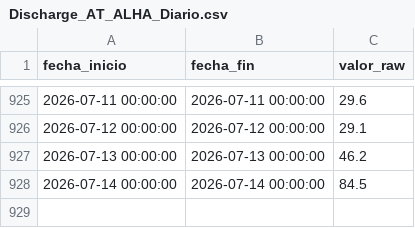
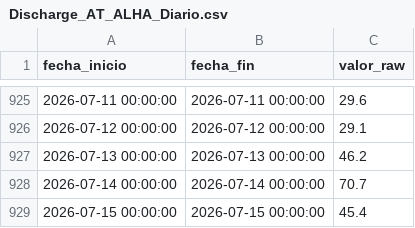
Before and after one commit to oceanografof/canal-panama-dashboards, a CSV file: data/Discharge_AT_ALHA_Diario.csv, drawn as a sheet; only a part is shown, gaps mark what is left out.

```diff
--- a/data/Discharge_AT_ALHA_Diario.csv
+++ b/data/Discharge_AT_ALHA_Diario.csv
@@ -927,2 +927,3 @@ fecha_inicio,fecha_fin,valor_raw
 2026-07-13 00:00:00,2026-07-13 00:00:00,46.2
-2026-07-14 00:00:00,2026-07-14 00:00:00,84.5
+2026-07-14 00:00:00,2026-07-14 00:00:00,70.7
+2026-07-15 00:00:00,2026-07-15 00:00:00,45.4
```
Also changed, not shown: data/Discharge_AT_GAT_Diario.csv, data/Evapo_Rate_Daily_Tank_PMG.csv, 7 other files.
